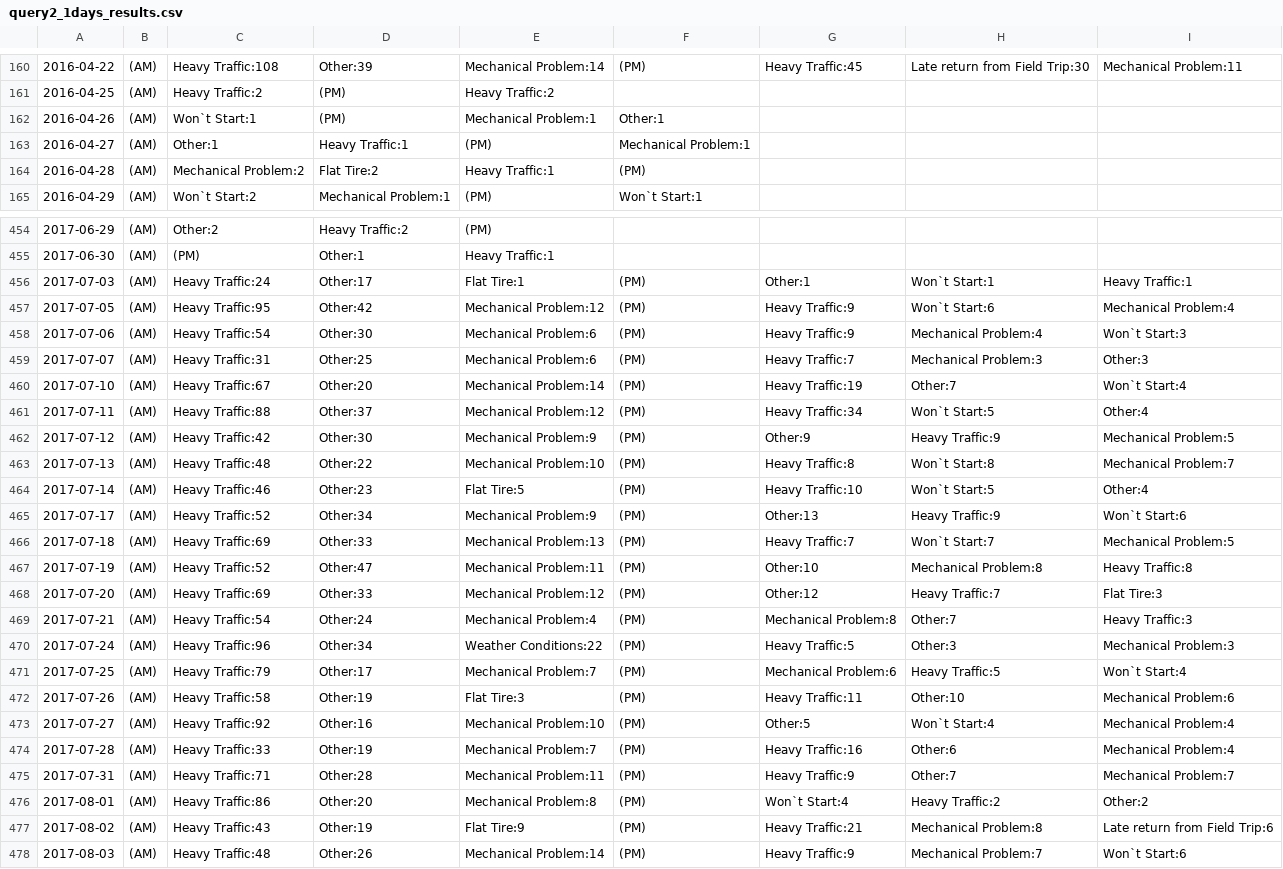
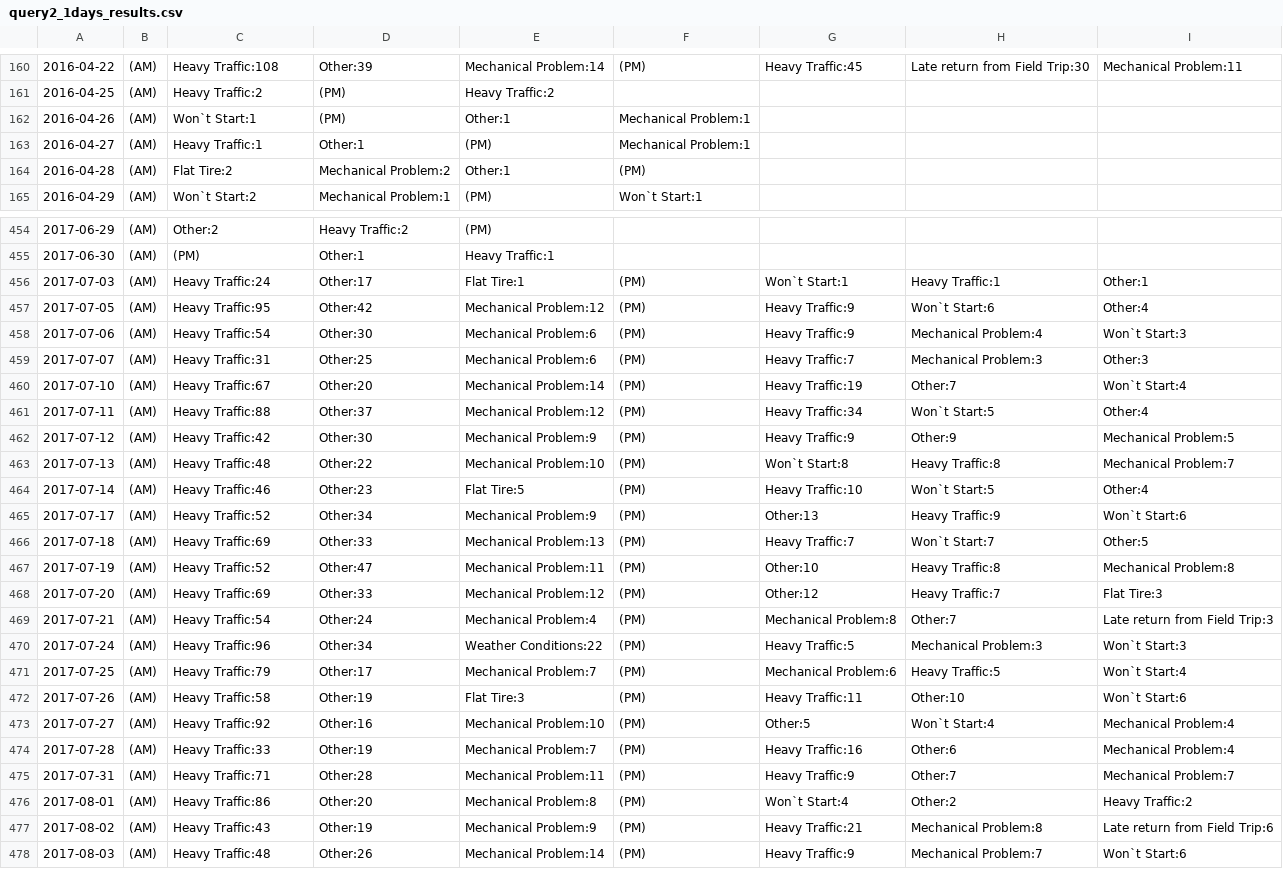
Before and after one commit to GiggiC/project2, a CSV file: results/query2_1days_results.csv, drawn as a sheet; only a part is shown, gaps mark what is left out; the diff covers the shown part only.

```diff
--- a/results/query2_1days_results.csv
+++ b/results/query2_1days_results.csv
@@ -161,5 +161,5 @@
 2016-04-25,(AM),Heavy Traffic:2,(PM),Heavy Traffic:2
-2016-04-26,(AM),Won`t Start:1,(PM),Mechanical Problem:1,Other:1
-2016-04-27,(AM),Other:1,Heavy Traffic:1,(PM),Mechanical Problem:1
-2016-04-28,(AM),Mechanical Problem:2,Flat Tire:2,Heavy Traffic:1,(PM)
+2016-04-26,(AM),Won`t Start:1,(PM),Other:1,Mechanical Problem:1
+2016-04-27,(AM),Heavy Traffic:1,Other:1,(PM),Mechanical Problem:1
+2016-04-28,(AM),Flat Tire:2,Mechanical Problem:2,Other:1,(PM)
 2016-04-29,(AM),Won`t Start:2,Mechanical Problem:1,(PM),Won`t Start:1
@@ -455,4 +455,4 @@
 2017-06-30,(AM),(PM),Other:1,Heavy Traffic:1
-2017-07-03,(AM),Heavy Traffic:24,Other:17,Flat Tire:1,(PM),Other:1,Won`t Start:1,Heavy Traffic:1
-2017-07-05,(AM),Heavy Traffic:95,Other:42,Mechanical Problem:12,(PM),Heavy Traffic:9,Won`t Start:6,Mechanical Problem:4
+2017-07-03,(AM),Heavy Traffic:24,Other:17,Flat Tire:1,(PM),Won`t Start:1,Heavy Traffic:1,Other:1
+2017-07-05,(AM),Heavy Traffic:95,Other:42,Mechanical Problem:12,(PM),Heavy Traffic:9,Won`t Start:6,Other:4
 2017-07-06,(AM),Heavy Traffic:54,Other:30,Mechanical Problem:6,(PM),Heavy Traffic:9,Mechanical Problem:4,Won`t Start:3
@@ -461,13 +461,13 @@
 2017-07-11,(AM),Heavy Traffic:88,Other:37,Mechanical Problem:12,(PM),Heavy Traffic:34,Won`t Start:5,Other:4
-2017-07-12,(AM),Heavy Traffic:42,Other:30,Mechanical Problem:9,(PM),Other:9,Heavy Traffic:9,Mechanical Problem:5
-2017-07-13,(AM),Heavy Traffic:48,Other:22,Mechanical Problem:10,(PM),Heavy Traffic:8,Won`t Start:8,Mechanical Problem:7
+2017-07-12,(AM),Heavy Traffic:42,Other:30,Mechanical Problem:9,(PM),Heavy Traffic:9,Other:9,Mechanical Problem:5
+2017-07-13,(AM),Heavy Traffic:48,Other:22,Mechanical Problem:10,(PM),Won`t Start:8,Heavy Traffic:8,Mechanical Problem:7
 2017-07-14,(AM),Heavy Traffic:46,Other:23,Flat Tire:5,(PM),Heavy Traffic:10,Won`t Start:5,Other:4
 2017-07-17,(AM),Heavy Traffic:52,Other:34,Mechanical Problem:9,(PM),Other:13,Heavy Traffic:9,Won`t Start:6
-2017-07-18,(AM),Heavy Traffic:69,Other:33,Mechanical Problem:13,(PM),Heavy Traffic:7,Won`t Start:7,Mechanical Problem:5
-2017-07-19,(AM),Heavy Traffic:52,Other:47,Mechanical Problem:11,(PM),Other:10,Mechanical Problem:8,Heavy Traffic:8
+2017-07-18,(AM),Heavy Traffic:69,Other:33,Mechanical Problem:13,(PM),Heavy Traffic:7,Won`t Start:7,Other:5
+2017-07-19,(AM),Heavy Traffic:52,Other:47,Mechanical Problem:11,(PM),Other:10,Heavy Traffic:8,Mechanical Problem:8
 2017-07-20,(AM),Heavy Traffic:69,Other:33,Mechanical Problem:12,(PM),Other:12,Heavy Traffic:7,Flat Tire:3
-2017-07-21,(AM),Heavy Traffic:54,Other:24,Mechanical Problem:4,(PM),Mechanical Problem:8,Other:7,Heavy Traffic:3
-2017-07-24,(AM),Heavy Traffic:96,Other:34,Weather Conditions:22,(PM),Heavy Traffic:5,Other:3,Mechanical Problem:3
+2017-07-21,(AM),Heavy Traffic:54,Other:24,Mechanical Problem:4,(PM),Mechanical Problem:8,Other:7,Late return from Field Trip:3
+2017-07-24,(AM),Heavy Traffic:96,Other:34,Weather Conditions:22,(PM),Heavy Traffic:5,Mechanical Problem:3,Won`t Start:3
 2017-07-25,(AM),Heavy Traffic:79,Other:17,Mechanical Problem:7,(PM),Mechanical Problem:6,Heavy Traffic:5,Won`t Start:4
-2017-07-26,(AM),Heavy Traffic:58,Other:19,Flat Tire:3,(PM),Heavy Traffic:11,Other:10,Mechanical Problem:6
+2017-07-26,(AM),Heavy Traffic:58,Other:19,Flat Tire:3,(PM),Heavy Traffic:11,Other:10,Won`t Start:6
 2017-07-27,(AM),Heavy Traffic:92,Other:16,Mechanical Problem:10,(PM),Other:5,Won`t Start:4,Mechanical Problem:4
@@ -475,4 +475,4 @@
 2017-07-31,(AM),Heavy Traffic:71,Other:28,Mechanical Problem:11,(PM),Heavy Traffic:9,Other:7,Mechanical Problem:7
-2017-08-01,(AM),Heavy Traffic:86,Other:20,Mechanical Problem:8,(PM),Won`t Start:4,Heavy Traffic:2,Other:2
-2017-08-02,(AM),Heavy Traffic:43,Other:19,Flat Tire:9,(PM),Heavy Traffic:21,Mechanical Problem:8,Late return from Field Trip:6
+2017-08-01,(AM),Heavy Traffic:86,Other:20,Mechanical Problem:8,(PM),Won`t Start:4,Other:2,Heavy Traffic:2
+2017-08-02,(AM),Heavy Traffic:43,Other:19,Mechanical Problem:9,(PM),Heavy Traffic:21,Mechanical Problem:8,Late return from Field Trip:6
 2017-08-03,(AM),Heavy Traffic:48,Other:26,Mechanical Problem:14,(PM),Heavy Traffic:9,Mechanical Problem:7,Won`t Start:6
```
Also changed, not shown: 151 edited cells elsewhere in this file, results/query1_1day_results.csv, results/query1_30days_results.csv, 7 other files.
